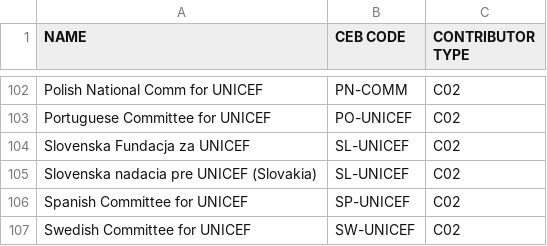
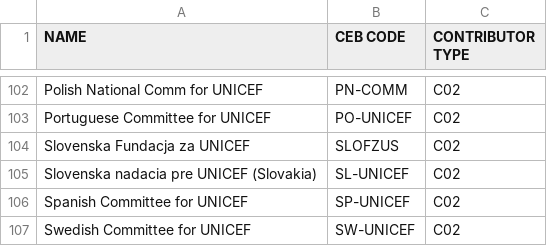
Before and after one commit to CEB-HLCM/FS-Public-Codes, a CSV file: DONORS.csv, drawn as a sheet; only a part is shown, gaps mark what is left out.

Commit message:
Updated DONORS

```diff
--- a/DONORS.csv
+++ b/DONORS.csv
@@ -103,3 +103,3 @@ Polish National Comm for UNICEF,PN-COMM,C02
 Portuguese Committee for UNICEF,PO-UNICEF,C02
-Slovenska Fundacja za UNICEF,SL-UNICEF,C02
+Slovenska Fundacja za UNICEF,SLOFZUS,C02
 Slovenska nadacia pre UNICEF (Slovakia),SL-UNICEF,C02
```
